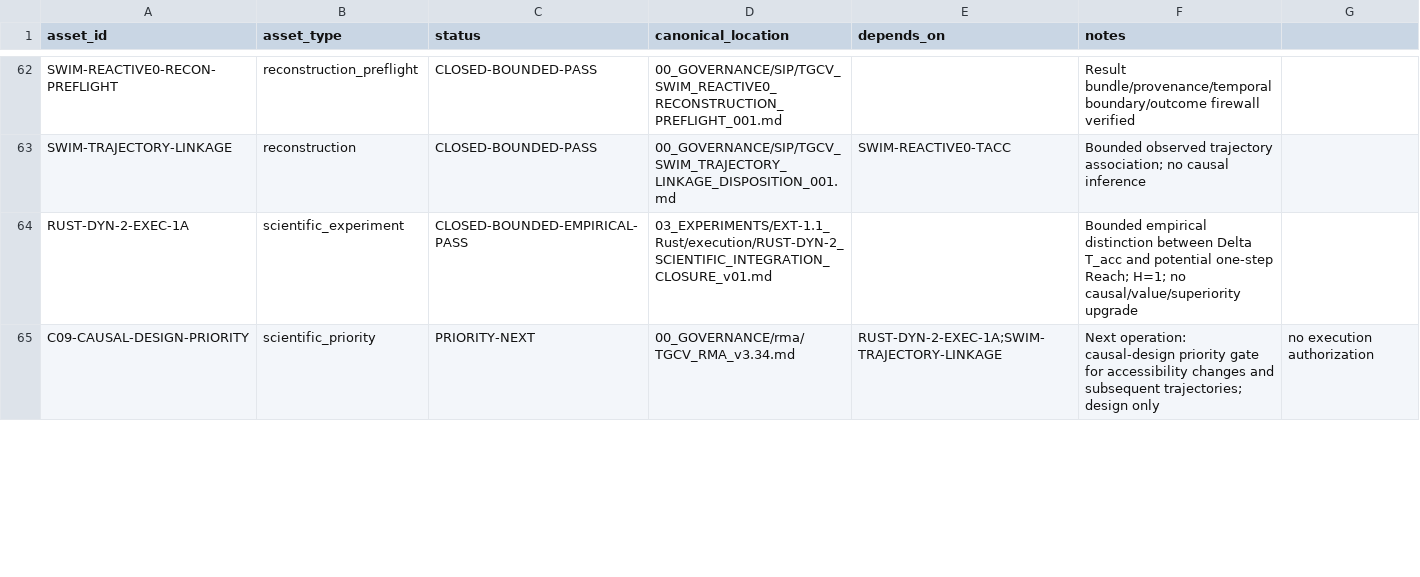
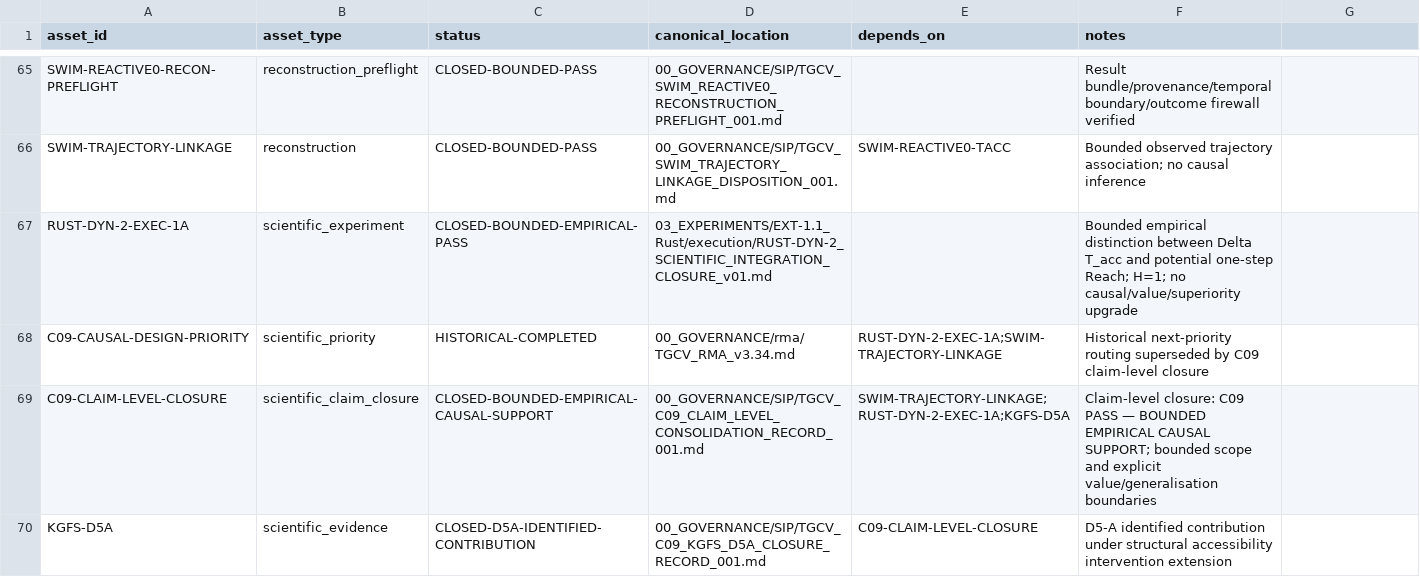
Before and after one commit to jcarmonabastida-pixel/TGCV, a CSV file: 00_GOVERNANCE/rma/TGCV_RMA_traceability_current.csv, drawn as a sheet; only a part is shown, gaps mark what is left out; the diff covers the shown part only.

Commit message:
Propagate C09 closure into RMA traceability

```diff
--- a/00_GOVERNANCE/rma/TGCV_RMA_traceability_current.csv
+++ b/00_GOVERNANCE/rma/TGCV_RMA_traceability_current.csv
@@ -64,2 +67,4 @@ SWIM-TRAJECTORY-LINKAGE,reconstruction,CLOSED-BOUNDED-PASS,00_GOVERNANCE/SIP/TGC
 RUST-DYN-2-EXEC-1A,scientific_experiment,CLOSED-BOUNDED-EMPIRICAL-PASS,03_EXPERIMENTS/EXT-1.1_Rust/execution/RUST-DYN-2_SCIENTIFIC_INTEGRATION_CLOSURE_v01.md,,Bounded empirical distinction between Delta T_acc and potential one-step Reach; H=1; no causal/value/superiority upgrade
-C09-CAUSAL-DESIGN-PRIORITY,scientific_priority,PRIORITY-NEXT,00_GOVERNANCE/rma/TGCV_RMA_v3.34.md,RUST-DYN-2-EXEC-1A;SWIM-TRAJECTORY-LINKAGE,Next operation: causal-design priority gate for accessibility changes and subsequent trajectories; design only, no execution authorization
+C09-CAUSAL-DESIGN-PRIORITY,scientific_priority,HISTORICAL-COMPLETED,00_GOVERNANCE/rma/TGCV_RMA_v3.34.md,RUST-DYN-2-EXEC-1A;SWIM-TRAJECTORY-LINKAGE,Historical next-priority routing superseded by C09 claim-level closure
+C09-CLAIM-LEVEL-CLOSURE,scientific_claim_closure,CLOSED-BOUNDED-EMPIRICAL-CAUSAL-SUPPORT,00_GOVERNANCE/SIP/TGCV_C09_CLAIM_LEVEL_CONSOLIDATION_RECORD_001.md,SWIM-TRAJECTORY-LINKAGE;RUST-DYN-2-EXEC-1A;KGFS-D5A,Claim-level closure: C09 PASS — BOUNDED EMPIRICAL CAUSAL SUPPORT; bounded scope and explicit value/generalisation boundaries
+KGFS-D5A,scientific_evidence,CLOSED-D5A-IDENTIFIED-CONTRIBUTION,00_GOVERNANCE/SIP/TGCV_C09_KGFS_D5A_CLOSURE_RECORD_001.md,C09-CLAIM-LEVEL-CLOSURE,D5-A identified contribution under structural accessibility intervention extension
```
Also changed, not shown: 4 added rows and 9 edited cells elsewhere in this file.
